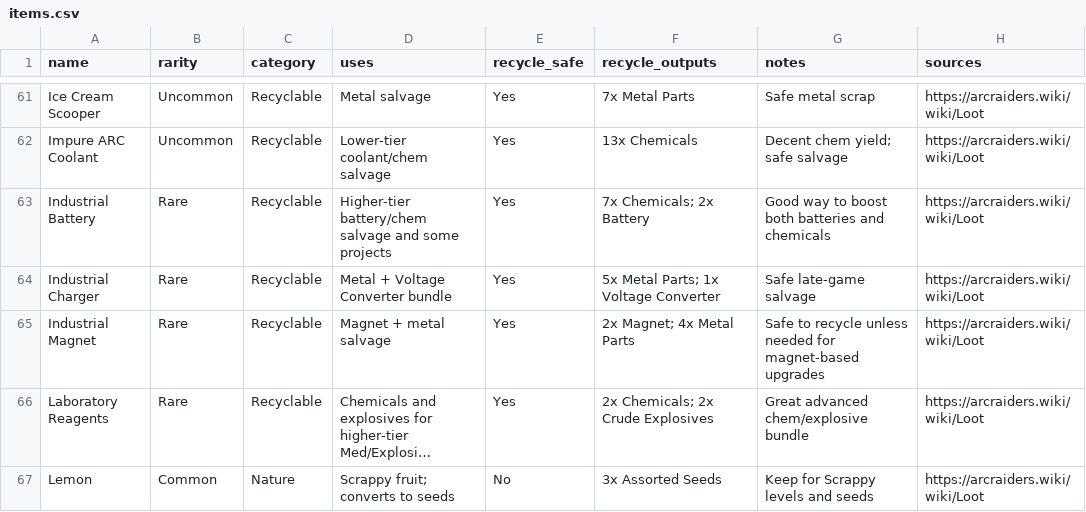
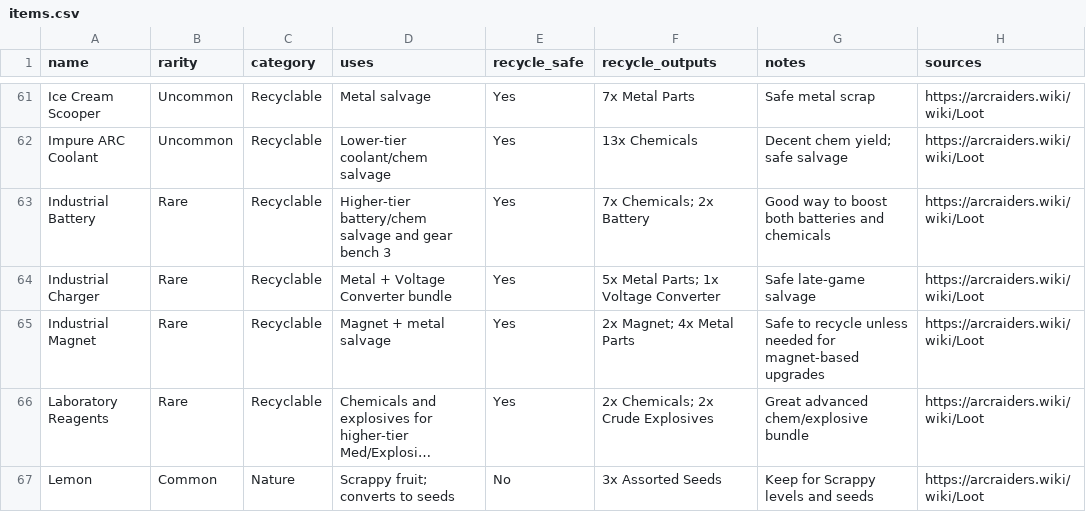
Before and after one commit to BobKohlerPhD/arc-raiders-items, a CSV file: items.csv, drawn as a sheet; only a part is shown, gaps mark what is left out; long unchanged cells end in ….

Commit message:
Update items.csv

```diff
--- a/items.csv
+++ b/items.csv
@@ -62,3 +62,3 @@ Ice Cream Scooper,Uncommon,Recyclable,"Metal salvage",Yes,"7x Metal Parts","Safe
 Impure ARC Coolant,Uncommon,Recyclable,"Lower-tier coolant/chem salvage",Yes,"13x Chemicals","Decent chem yield; safe salvage","https://arcraiders.wiki/wiki/Loot"
-Industrial Battery,Rare,Recyclable,"Higher-tier battery/chem salvage and some projects",Yes,"7x Chemicals; 2x Battery","Good way to boost both batteries and chemicals","https://arcraiders.wiki/wiki/Loot"
+Industrial Battery,Rare,Recyclable,"Higher-tier battery/chem salvage and gear bench 3",Yes,"7x Chemicals; 2x Battery","Good way to boost both batteries and chemicals","https://arcraiders.wiki/wiki/Loot"
 Industrial Charger,Rare,Recyclable,"Metal + Voltage Converter bundle",Yes,"5x Metal Parts; 1x Voltage Converter","Safe late-game salvage","https://arcraiders.wiki/wiki/Loot"
```
